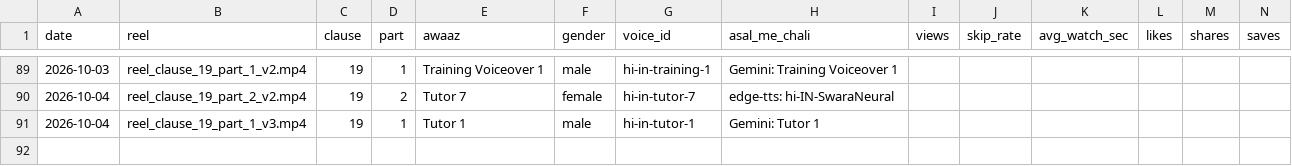
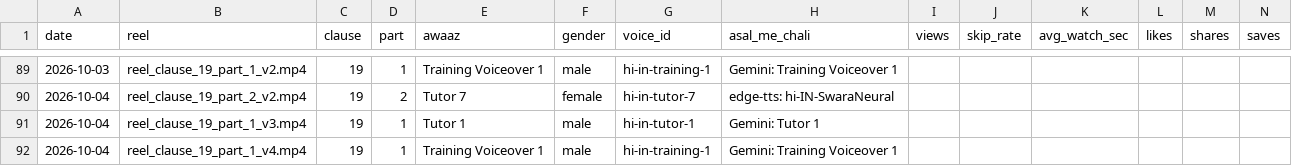
Before and after one commit to r40706876-stack/postal-wala-automation, a CSV file: generated_reels/voice_log.csv, drawn as a sheet; only a part is shown, gaps mark what is left out; the diff names each change by its address in the sheet, - before the commit and + after, or states it on an @@ line.

```diff
--- a/generated_reels/voice_log.csv
+++ b/generated_reels/voice_log.csv
+row 92: 2026-10-04 | reel_clause_19_part_1_v4.mp4 | 19 | 1 | Training Voiceover 1 | male | hi-in-training-1 | Gemini: Training Voiceover 1
```
Also changed, not shown: 7 other files.
